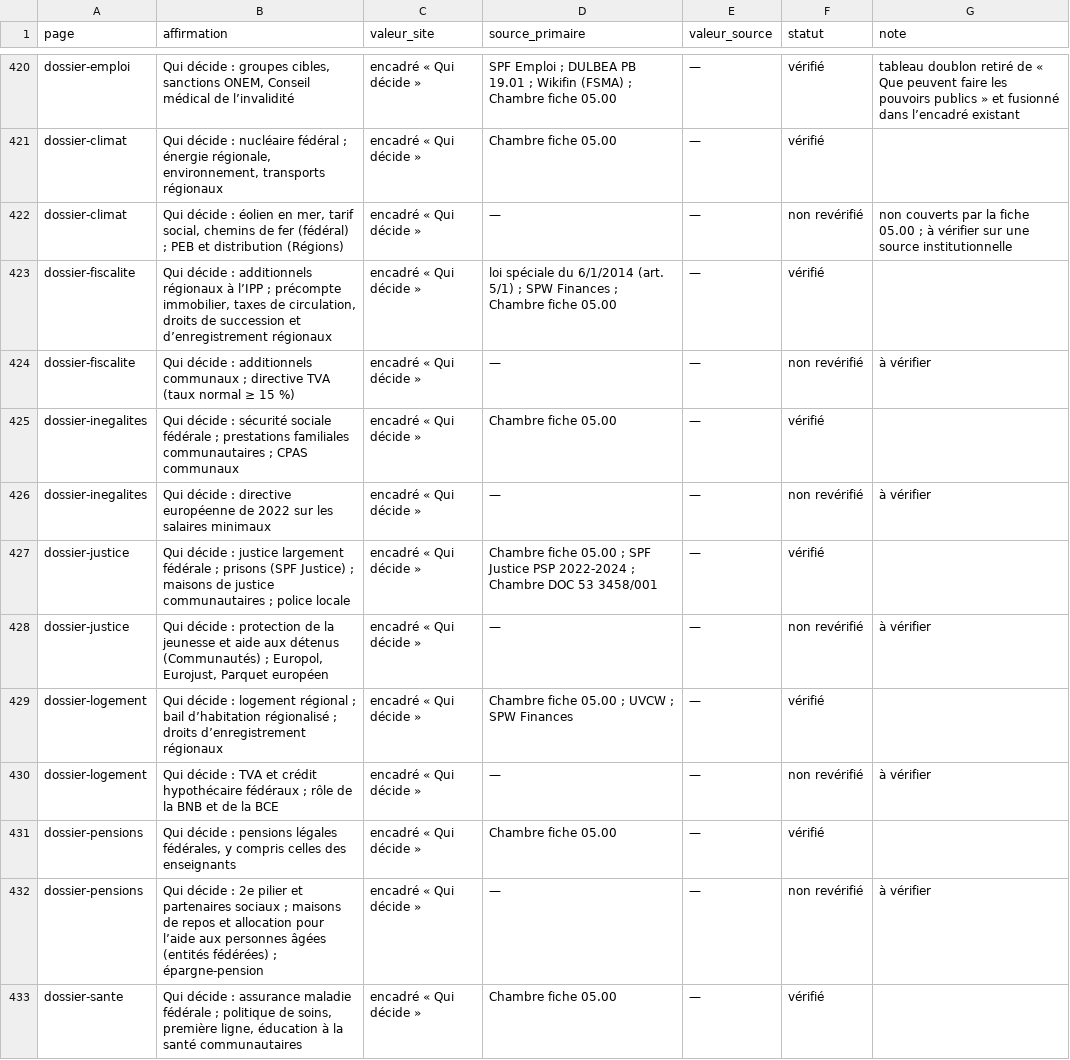
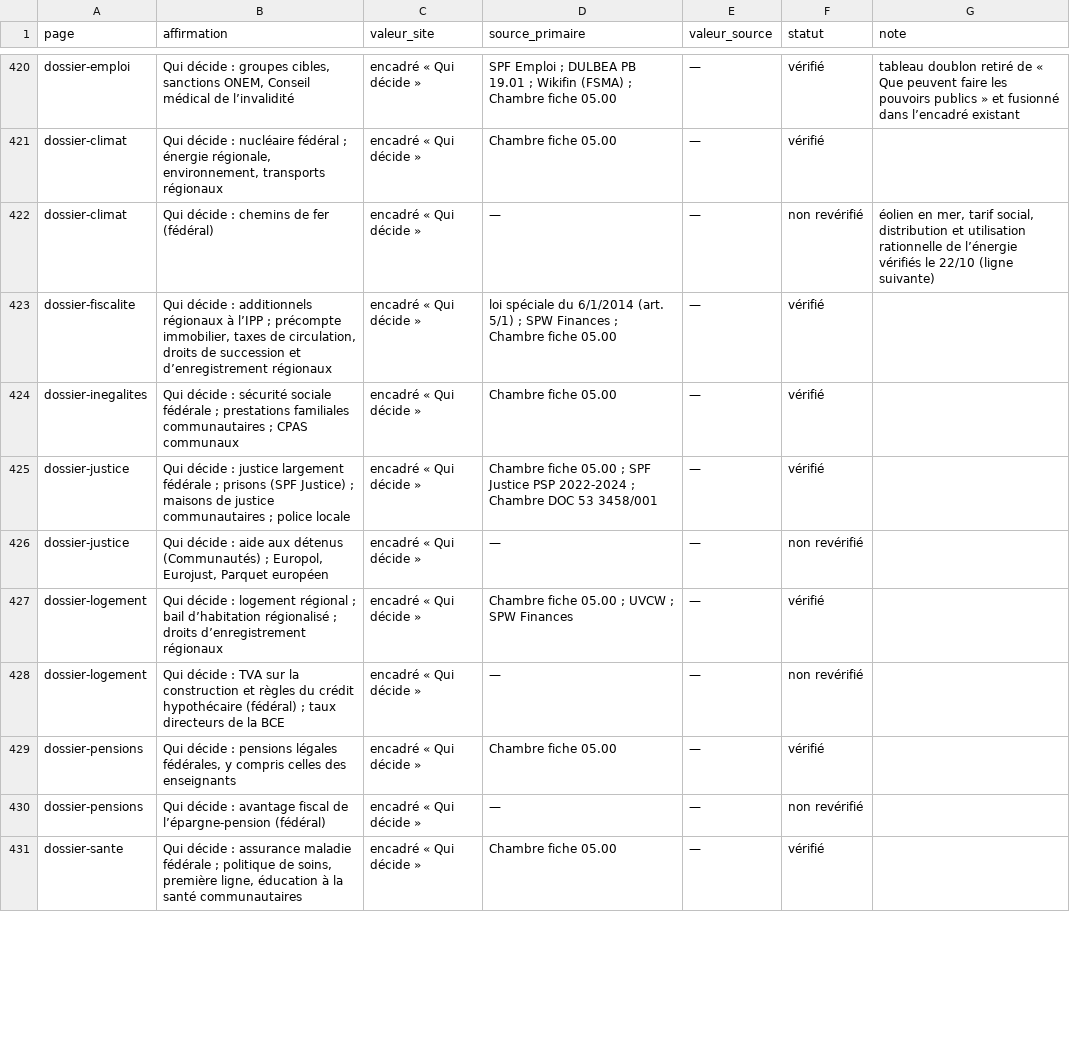
Before and after one commit to tombauchau-sys/tombauchau, a CSV file: verif/registre.csv, drawn as a sheet; only a part is shown, gaps mark what is left out; the diff covers the shown part only.

```diff
--- a/verif/registre.csv
+++ b/verif/registre.csv
@@ -421,13 +421,11 @@ dossier-emploi,"Qui décide : groupes cibles, sanctions ONEM, Conseil médical d
 dossier-climat,"Qui décide : nucléaire fédéral ; énergie régionale, environnement, transports régionaux",encadré « Qui décide »,Chambre fiche 05.00,—,vérifié,
-dossier-climat,"Qui décide : éolien en mer, tarif social, chemins de fer (fédéral) ; PEB et distribution (Régions)",encadré « Qui décide »,—,—,non revérifié,non couverts par la fiche 05.00 ; à vérifier sur une source institutionnelle
+dossier-climat,Qui décide : chemins de fer (fédéral),encadré « Qui décide »,—,—,non revérifié,"éolien en mer, tarif social, distribution et utilisation rationnelle de l’énergie vérifiés le 22/10 (ligne suivante)"
 dossier-fiscalite,"Qui décide : additionnels régionaux à l’IPP ; précompte immobilier, taxes de circulation, droits de succession et d’enregistrement régionaux",encadré « Qui décide »,loi spéciale du 6/1/2014 (art. 5/1) ; SPW Finances ; Chambre fiche 05.00,—,vérifié,
-dossier-fiscalite,Qui décide : additionnels communaux ; directive TVA (taux normal ≥ 15 %),encadré « Qui décide »,—,—,non revérifié,à vérifier
 dossier-inegalites,Qui décide : sécurité sociale fédérale ; prestations familiales communautaires ; CPAS communaux,encadré « Qui décide »,Chambre fiche 05.00,—,vérifié,
-dossier-inegalites,Qui décide : directive européenne de 2022 sur les salaires minimaux,encadré « Qui décide »,—,—,non revérifié,à vérifier
 dossier-justice,Qui décide : justice largement fédérale ; prisons (SPF Justice) ; maisons de justice communautaires ; police locale,encadré « Qui décide »,Chambre fiche 05.00 ; SPF Justice PSP 2022-2024 ; Chambre DOC 53 3458/001,—,vérifié,
-dossier-justice,"Qui décide : protection de la jeunesse et aide aux détenus (Communautés) ; Europol, Eurojust, Parquet européen",encadré « Qui décide »,—,—,non revérifié,à vérifier
+dossier-justice,"Qui décide : aide aux détenus (Communautés) ; Europol, Eurojust, Parquet européen",encadré « Qui décide »,—,—,non revérifié,
 dossier-logement,Qui décide : logement régional ; bail d’habitation régionalisé ; droits d’enregistrement régionaux,encadré « Qui décide »,Chambre fiche 05.00 ; UVCW ; SPW Finances,—,vérifié,
-dossier-logement,Qui décide : TVA et crédit hypothécaire fédéraux ; rôle de la BNB et de la BCE,encadré « Qui décide »,—,—,non revérifié,à vérifier
+dossier-logement,Qui décide : TVA sur la construction et règles du crédit hypothécaire (fédéral) ; taux directeurs de la BCE,encadré « Qui décide »,—,—,non revérifié,
 dossier-pensions,"Qui décide : pensions légales fédérales, y compris celles des enseignants",encadré « Qui décide »,Chambre fiche 05.00,—,vérifié,
-dossier-pensions,Qui décide : 2e pilier et partenaires sociaux ; maisons de repos et allocation pour l’aide aux personnes âgées (entités fédérées) ; épargne-pension,encadré « Qui décide »,—,—,non revérifié,à vérifier
+dossier-pensions,Qui décide : avantage fiscal de l’épargne-pension (fédéral),encadré « Qui décide »,—,—,non revérifié,
 dossier-sante,"Qui décide : assurance maladie fédérale ; politique de soins, première ligne, éducation à la santé communautaires",encadré « Qui décide »,Chambre fiche 05.00,—,vérifié,
```
Also changed, not shown: 7 added rows and 2 edited cells elsewhere in this file, 25 other files.
